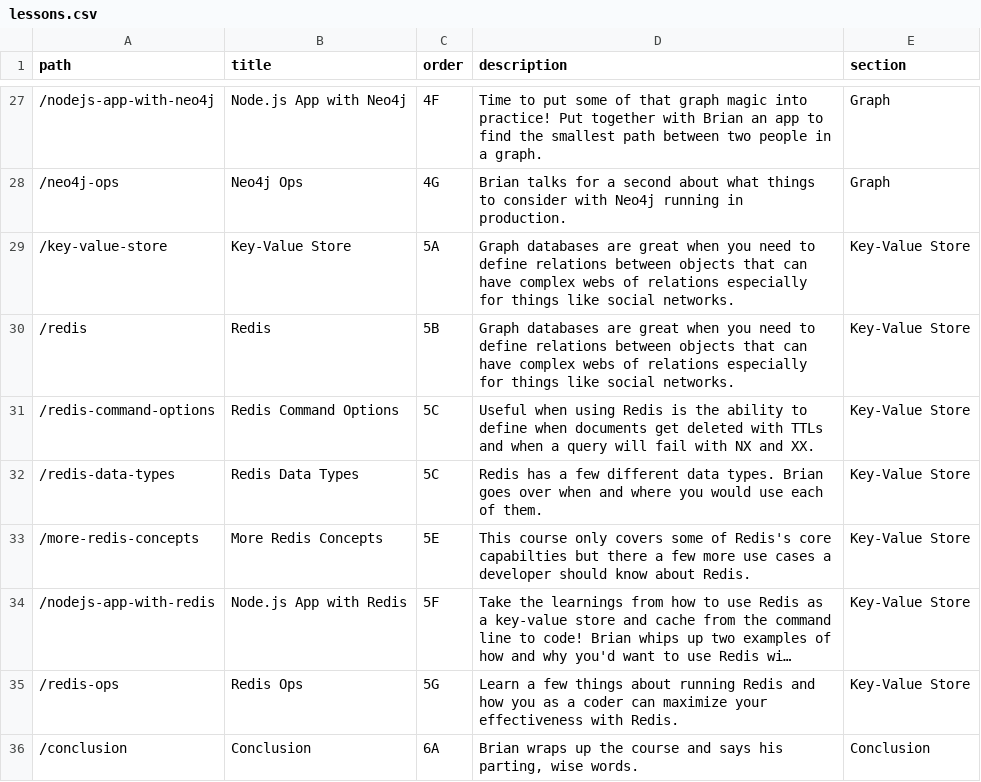
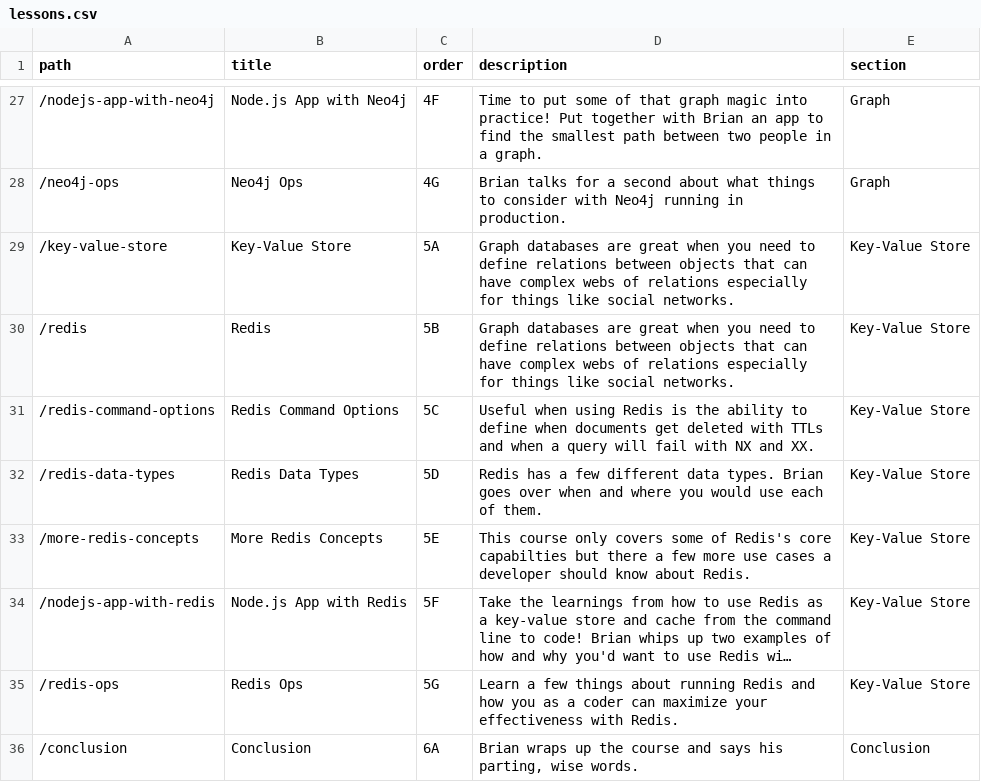
Before and after one commit to btholt/complete-intro-to-databases, a CSV file: lessons.csv, drawn as a sheet; only a part is shown, gaps mark what is left out; long unchanged cells end in ….

```diff
--- a/lessons.csv
+++ b/lessons.csv
@@ -31,3 +31,3 @@ path,title,order,description,section
 "/redis-command-options","Redis Command Options","5C","Useful when using Redis is the ability to define when documents get deleted with TTLs and when a query will fail with NX and XX.","Key-Value Store"
-"/redis-data-types","Redis Data Types","5C","Redis has a few different data types. Brian goes over when and where you would use each of them.","Key-Value Store"
+"/redis-data-types","Redis Data Types","5D","Redis has a few different data types. Brian goes over when and where you would use each of them.","Key-Value Store"
 "/more-redis-concepts","More Redis Concepts","5E","This course only covers some of Redis's core capabilties but there a few more use cases a developer should know about Redis.","Key-Value Store"
```
Also changed, not shown: links.csv, 36 other files.
